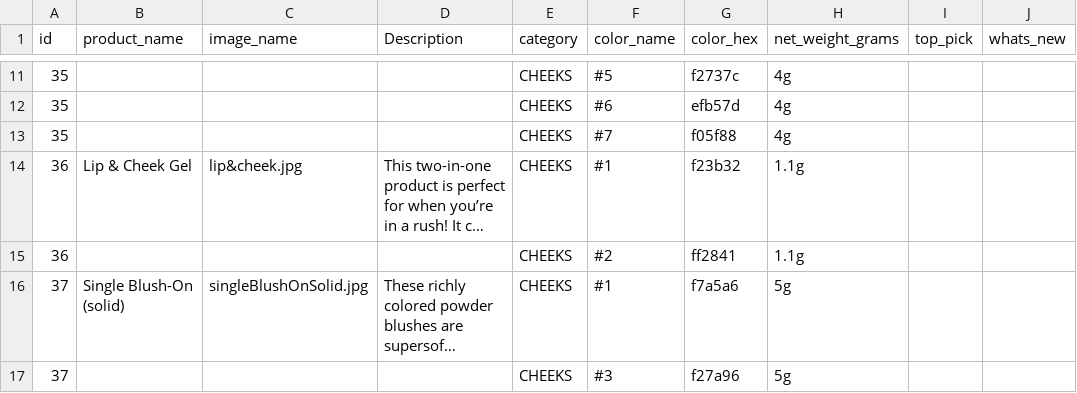
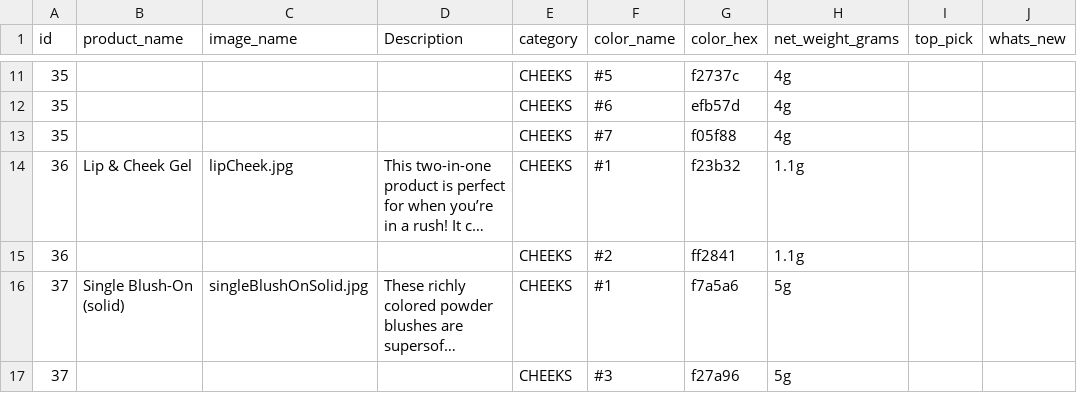
Before and after one commit to fashion21/fashion21.github.io, a CSV file: _scripts/src/categories/cheeks.csv, drawn as a sheet; only a part is shown, gaps mark what is left out; long unchanged cells end in …; the diff names each change by its address in the sheet, - before the commit and + after, or states it on an @@ line.

```diff
--- a/_scripts/src/categories/cheeks.csv
+++ b/_scripts/src/categories/cheeks.csv
-C14 (image_name): lip&cheek.jpg
+C14 (image_name): lipCheek.jpg
```
Also changed, not shown: _scripts/src/categories/eyes.csv, 3 other files.
